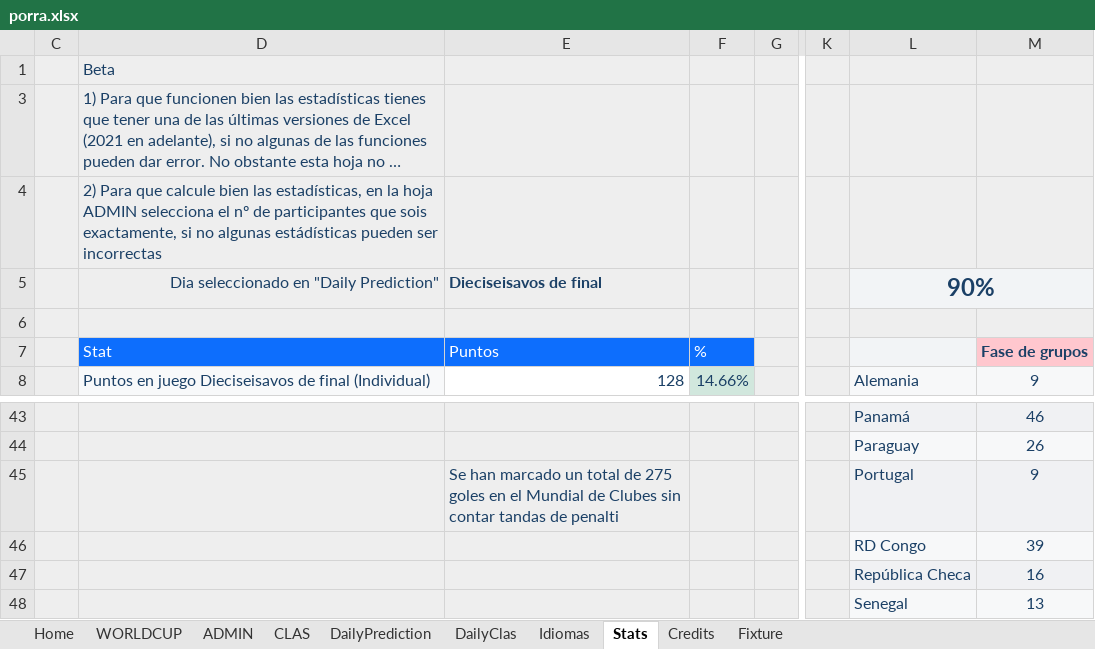
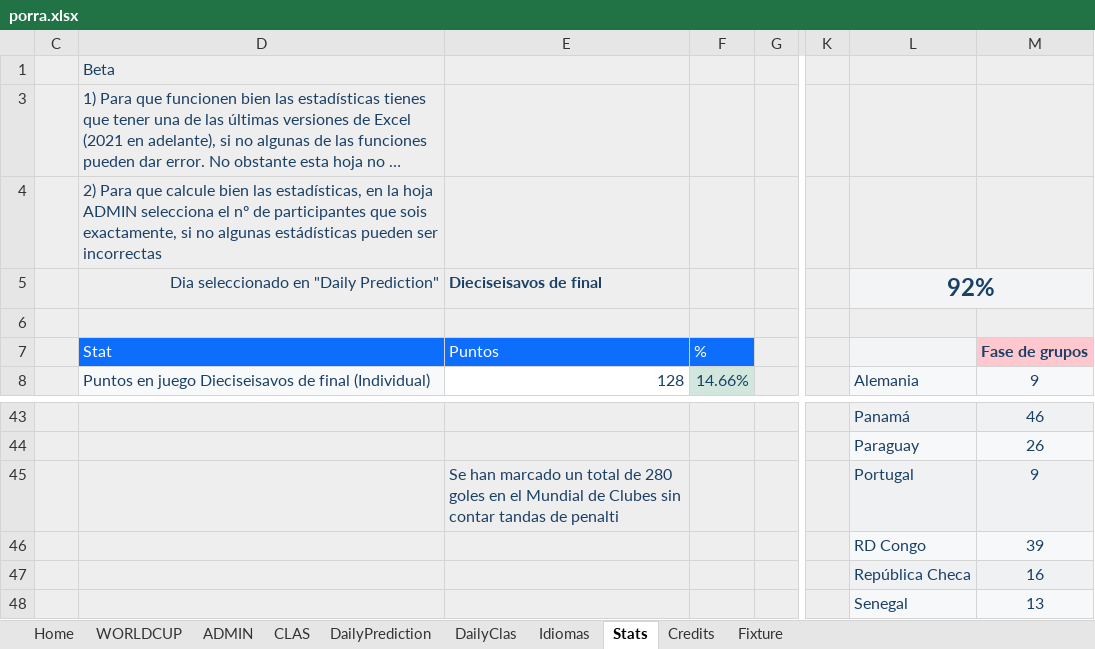
Before and after one commit to metaporramundial2026/porra, an Excel workbook: porra.xlsx, sheet Stats, drawn as a sheet; only a part is shown, gaps mark what is left out; long unchanged cells end in …; values as stored, in another font and other column widths than the file's, no borders; charts and pictures and conditional formats not drawn; the diff names each change by its address in the sheet, - before the commit and + after, or states it on an @@ line.

```diff
--- a/porra.xlsx (sheet Stats)
+++ b/porra.xlsx (sheet Stats)
-L5: 90%
+L5: 92%
-E45: …total de 275 goles en…
+E45: …total de 280 goles en…
```
Also changed, not shown: sheet ADMIN, sheet CLAS, sheet WORLDCUP, sheet Fixture, sheet Home, hidden cells, charts or pictures.
